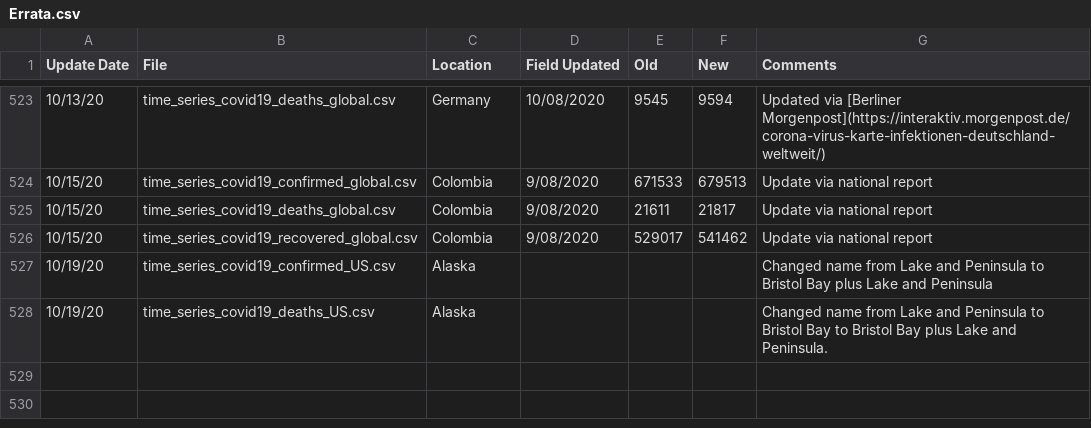
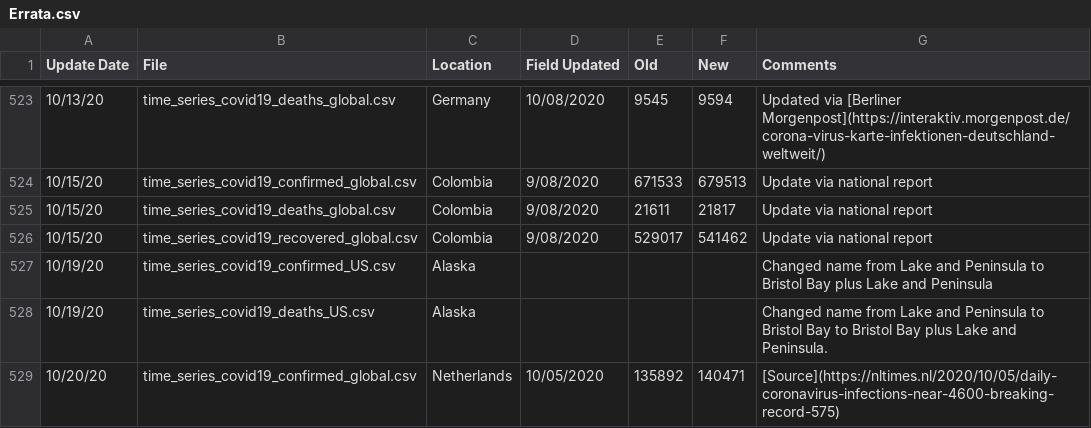
Before and after one commit to ClaudeCoulombe/evolution_COVID19, a CSV file: DATA/csse_covid_19_time_series/Errata.csv, drawn as a sheet; only a part is shown, gaps mark what is left out; the diff names each change by its address in the sheet, - before the commit and + after, or states it on an @@ line.

```diff
--- a/DATA/csse_covid_19_time_series/Errata.csv
+++ b/DATA/csse_covid_19_time_series/Errata.csv
+row 529: 10/20/20 | time_series_covid19_confirmed_global.csv | Netherlands | 10/05/2020 | 135892 | 140471 | [Source](https://nltimes.nl/2020/10/05/daily-coronavirus-infections-near-4600-breaking-record-575)
```
Also changed, not shown: DATA/csse_covid_19_time_series/time_series_covid19_confirmed_global.csv, DATA/csse_covid_19_time_series/time_series_covid19_deaths_global.csv, 8 other files.
